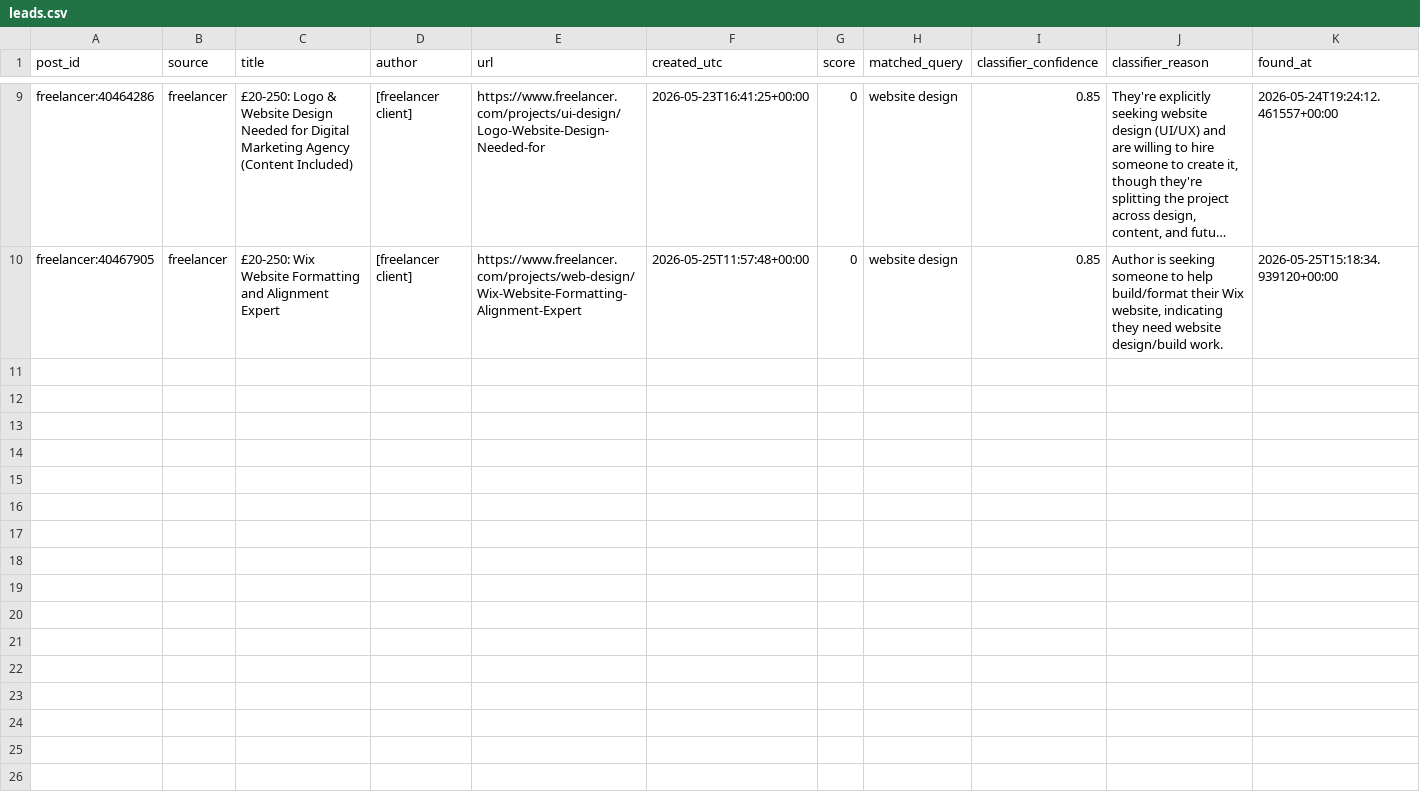
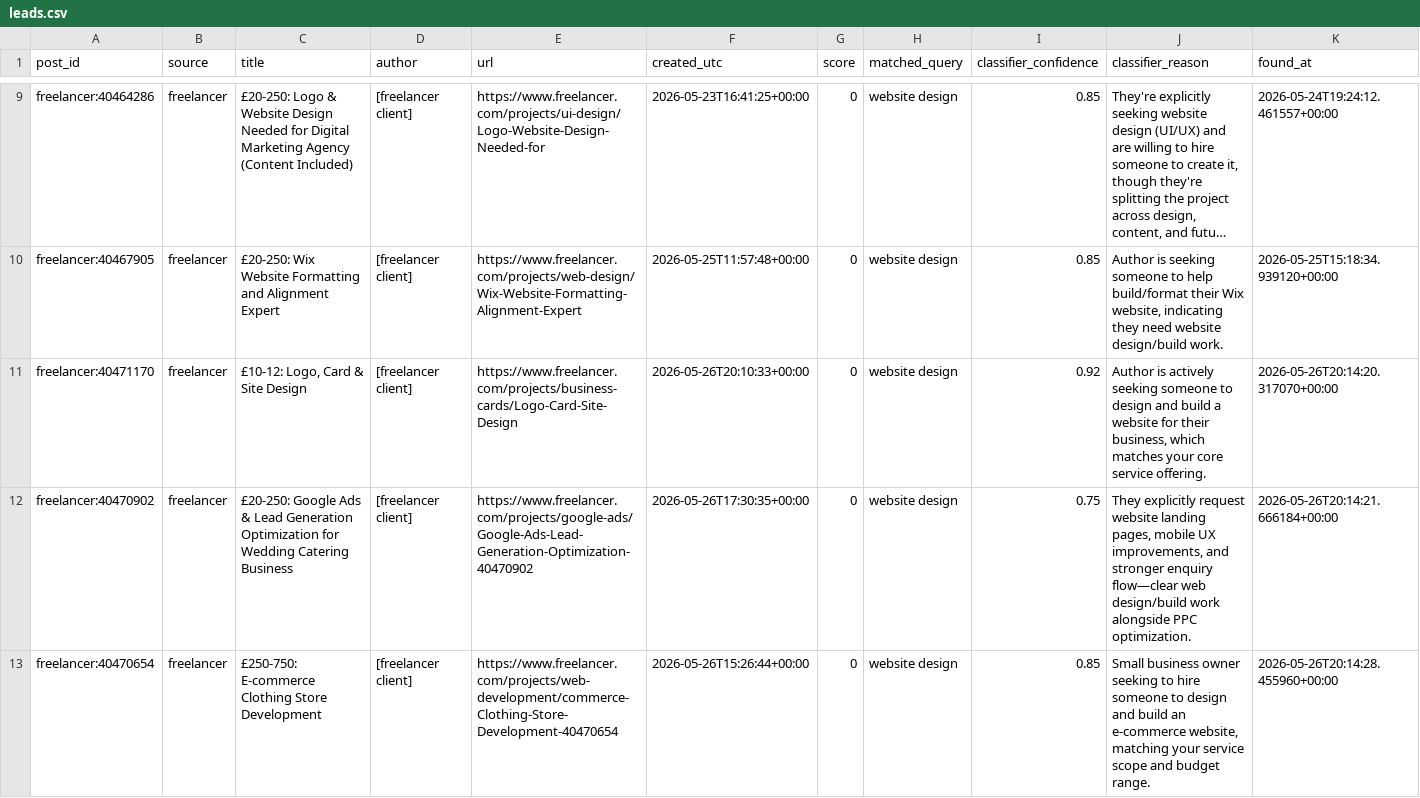
Before and after one commit to billyaspden-oss/layered, a CSV file: scraper/leads.csv, drawn as a sheet; only a part is shown, gaps mark what is left out; long unchanged cells end in …; the diff names each change by its address in the sheet, - before the commit and + after, or states it on an @@ line.

```diff
--- a/scraper/leads.csv
+++ b/scraper/leads.csv
+row 11: freelancer:40471170 | freelancer | £10-12: Logo, Card & Site Design | [freelancer client] | https://www.freelancer.com/projects/business-cards/Logo-Card-Site-Design | 2026-05-26T20:10:33+00:00 | 0 | website design | 0.92 | Author is actively seeking someone to design and build a website for their business, which matches your core service offering. | 2026-05-26T20:14:20.317070+00:00
+row 12: freelancer:40470902 | freelancer | £20-250: Google Ads & Lead Generation Optimization for Wedding Catering Business | [freelancer client] | https://www.freelancer.com/projects/google-ads/Google-Ads-Lead-Generation-Optimization-40470902 | 2026-05-26T17:30:35+00:00 | 0 | website design | 0.75 | They explicitly request website landing pages, mobile UX improvements, and stronger enquiry flow—clear web design/build work alongside PPC optimization. | 2026-05-26T20:14:21.666184+00:00
+row 13: freelancer:40470654 | freelancer | £250-750: E-commerce Clothing Store Development | [freelancer client] | https://www.freelancer.com/projects/web-development/commerce-Clothing-Store-Development-40470654 | 2026-05-26T15:26:44+00:00 | 0 | website design | 0.85 | Small business owner seeking to hire someone to design and build an e-commerce website, matching your service scope and budget range. | 2026-05-26T20:14:28.455960+00:00
```
